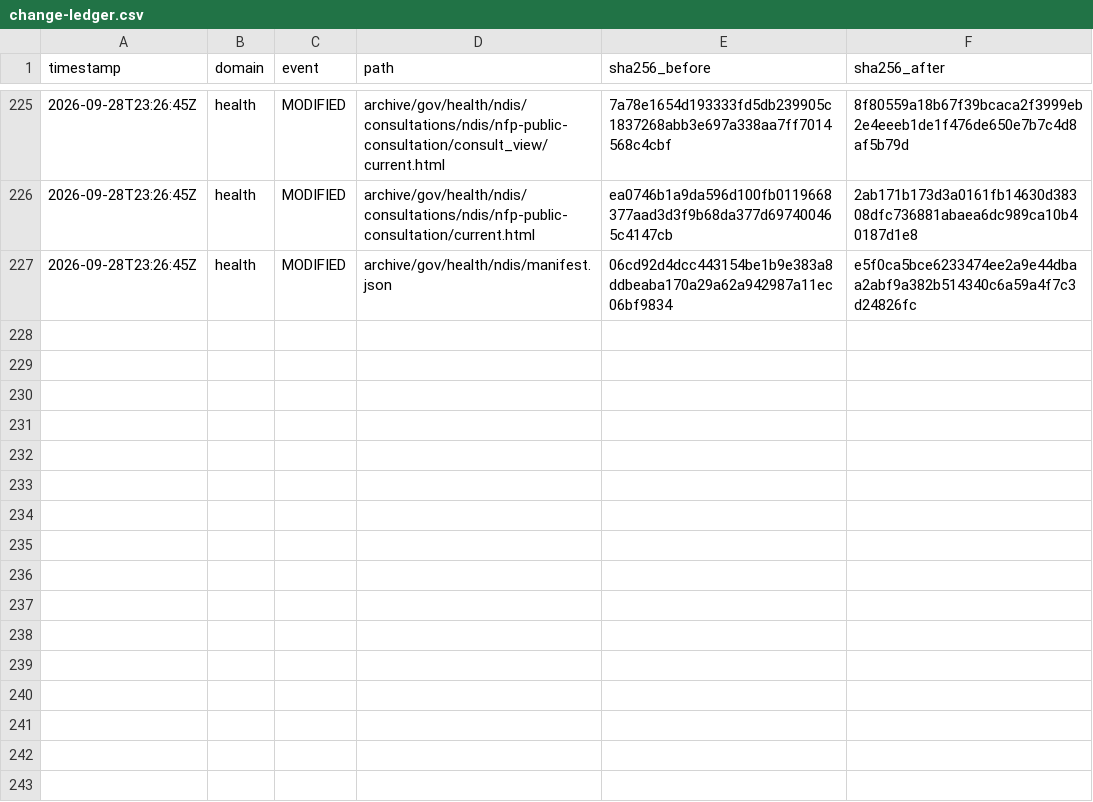
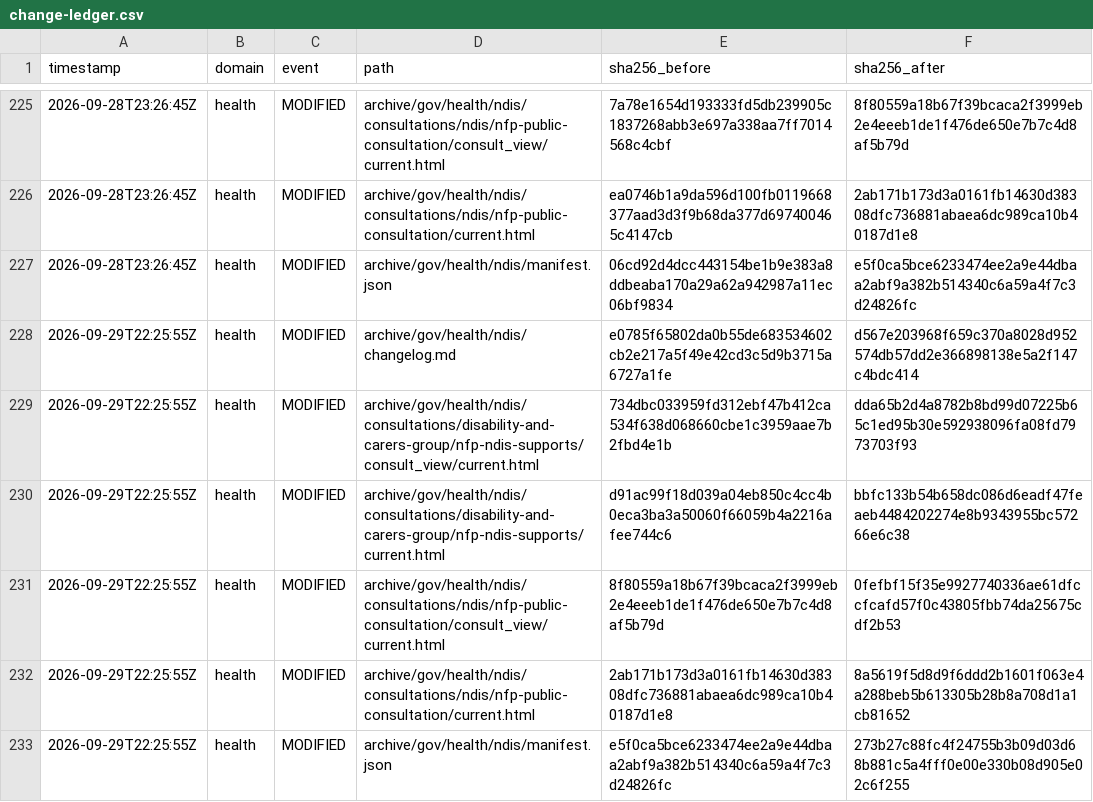
Before and after one commit to myNDISwiki/MyNDIS, a CSV file: archive/reports/health/change-ledger.csv, drawn as a sheet; only a part is shown, gaps mark what is left out; the diff names each change by its address in the sheet, - before the commit and + after, or states it on an @@ line.

Commit message:
Archive Health NDIS updates 2026-09-29T22:25:56Z

```diff
--- a/archive/reports/health/change-ledger.csv
+++ b/archive/reports/health/change-ledger.csv
+row 228: 2026-09-29T22:25:55Z | health | MODIFIED | archive/gov/health/ndis/changelog.md | e0785f65802da0b55de683534602cb2e217a5f49e42cd3c5d9b3715a6727a1fe | d567e203968f659c370a8028d952574db57dd2e366898138e5a2f147c4bdc414
+row 229: 2026-09-29T22:25:55Z | health | MODIFIED | archive/gov/health/ndis/consultations/disability-and-carers-group/nfp-ndis-supports/consult_view/current.html | 734dbc033959fd312ebf47b412ca534f638d068660cbe1c3959aae7b2fbd4e1b | dda65b2d4a8782b8bd99d07225b65c1ed95b30e592938096fa08fd7973703f93
+row 230: 2026-09-29T22:25:55Z | health | MODIFIED | archive/gov/health/ndis/consultations/disability-and-carers-group/nfp-ndis-supports/current.html | d91ac99f18d039a04eb850c4cc4b0eca3ba3a50060f66059b4a2216afee744c6 | bbfc133b54b658dc086d6eadf47feaeb4484202274e8b9343955bc57266e6c38
+row 231: 2026-09-29T22:25:55Z | health | MODIFIED | archive/gov/health/ndis/consultations/ndis/nfp-public-consultation/consult_view/current.html | 8f80559a18b67f39bcaca2f3999eb2e4eeeb1de1f476de650e7b7c4d8af5b79d | 0fefbf15f35e9927740336ae61dfccfcafd57f0c43805fbb74da25675cdf2b53
+row 232: 2026-09-29T22:25:55Z | health | MODIFIED | archive/gov/health/ndis/consultations/ndis/nfp-public-consultation/current.html | 2ab171b173d3a0161fb14630d38308dfc736881abaea6dc989ca10b40187d1e8 | 8a5619f5d8d9f6ddd2b1601f063e4a288beb5b613305b28b8a708d1a1cb81652
+row 233: 2026-09-29T22:25:55Z | health | MODIFIED | archive/gov/health/ndis/manifest.json | e5f0ca5bce6233474ee2a9e44dbaa2abf9a382b514340c6a59a4f7c3d24826fc | 273b27c88fc4f24755b3b09d03d68b881c5a4fff0e00e330b08d905e02c6f255
```
Also changed, not shown: 20 other files.
